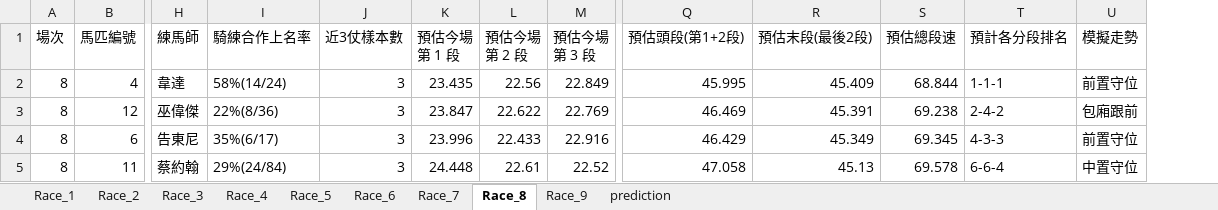
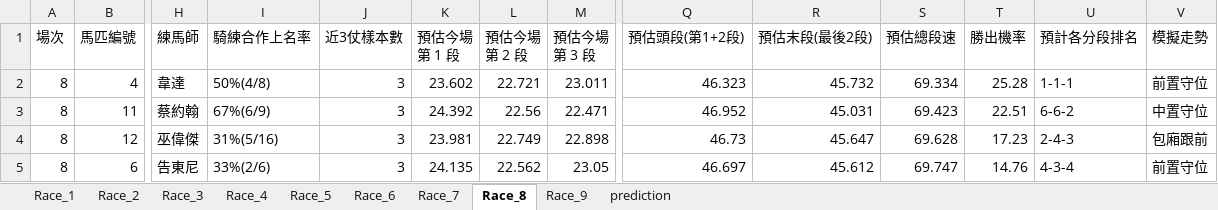
Before and after one commit to terrysclaw/download-racing-result, an Excel workbook: Racecard_20260429_走位模擬.xlsx, sheet Race_8, drawn as a sheet; only a part is shown, gaps mark what is left out; values as stored, in another font and other column widths than the file's, no borders; removed rows and columns are numbered as before the commit, all else as after; rows hold the shown columns only; the diff covers the shown part only; the diff names each change by its address in the sheet, - before the commit and + after, or states it on an @@ line.

```diff
--- a/Racecard_20260429_走位模擬.xlsx (sheet Race_8)
+++ b/Racecard_20260429_走位模擬.xlsx (sheet Race_8)
+column T (勝出機率), row 2: 25.28; rows 4-5: 17.23 | 14.76
-I2 (騎練合作上名率): 58%(14/24)
+I2 (騎練合作上名率): 50%(4/8)
-K2 (預估今場第 1 段): 23.435
+K2 (預估今場第 1 段): 23.602
-L2 (預估今場第 2 段): 22.56
+L2 (預估今場第 2 段): 22.721
-M2 (預估今場第 3 段): 22.849
+M2 (預估今場第 3 段): 23.011
-Q2 (預估頭段(第1+2段)): 45.995
+Q2 (預估頭段(第1+2段)): 46.323
-R2 (預估末段(最後2段)): 45.409
+R2 (預估末段(最後2段)): 45.732
-S2 (預估總段速): 68.844
+S2 (預估總段速): 69.334
+row 3: 8 | 11 | 蔡約翰 | 67%(6/9) | 3 | 24.392 | 22.56 | 22.471 | 46.952 | 45.031 | 69.423 | 22.51 | 6-6-2 | 中置守位
-I4 (騎練合作上名率): 22%(8/36)
+I4 (騎練合作上名率): 31%(5/16)
-K4 (預估今場第 1 段): 23.847
+K4 (預估今場第 1 段): 23.981
-L4 (預估今場第 2 段): 22.622
+L4 (預估今場第 2 段): 22.749
-M4 (預估今場第 3 段): 22.769
+M4 (預估今場第 3 段): 22.898
-Q4 (預估頭段(第1+2段)): 46.469
+Q4 (預估頭段(第1+2段)): 46.73
-R4 (預估末段(最後2段)): 45.391
+R4 (預估末段(最後2段)): 45.647
-S4 (預估總段速): 69.238
+S4 (預估總段速): 69.628
-U4 (預計各分段排名): 2-4-2
+U4 (預計各分段排名): 2-4-3
-I5 (騎練合作上名率): 35%(6/17)
+I5 (騎練合作上名率): 33%(2/6)
-K5 (預估今場第 1 段): 23.996
+K5 (預估今場第 1 段): 24.135
-L5 (預估今場第 2 段): 22.433
+L5 (預估今場第 2 段): 22.562
-M5 (預估今場第 3 段): 22.916
+M5 (預估今場第 3 段): 23.05
-Q5 (預估頭段(第1+2段)): 46.429
+Q5 (預估頭段(第1+2段)): 46.697
-R5 (預估末段(最後2段)): 45.349
+R5 (預估末段(最後2段)): 45.612
-S5 (預估總段速): 69.345
+S5 (預估總段速): 69.747
-U5 (預計各分段排名): 4-3-3
+U5 (預計各分段排名): 4-3-4
-row 5: 8 | 11 | 蔡約翰 | 29%(24/84) | 3 | 24.448 | 22.61 | 22.52 | 47.058 | 45.13 | 69.578 | 6-6-4 | 中置守位
```
Also changed, not shown: 1 added row, 1 removed row and 27 edited cells elsewhere in this sheet, sheet Race_4, sheet Race_3, sheet Race_9, sheet Race_5, sheet Race_1, sheet Race_2, 3 more sheets, Racecard_20260429.xlsx, Racecard_20260429_Terry.xlsx, 10 other files.
